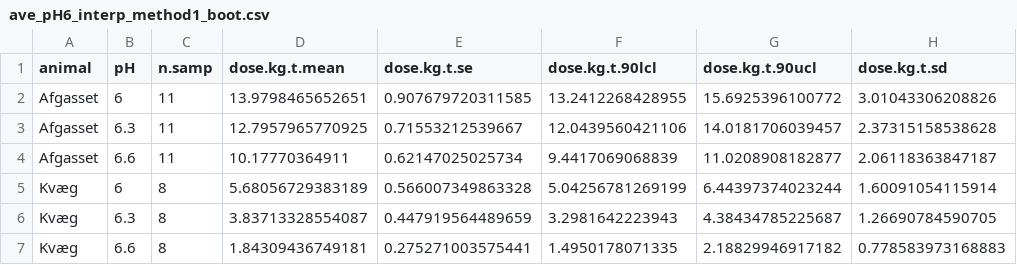
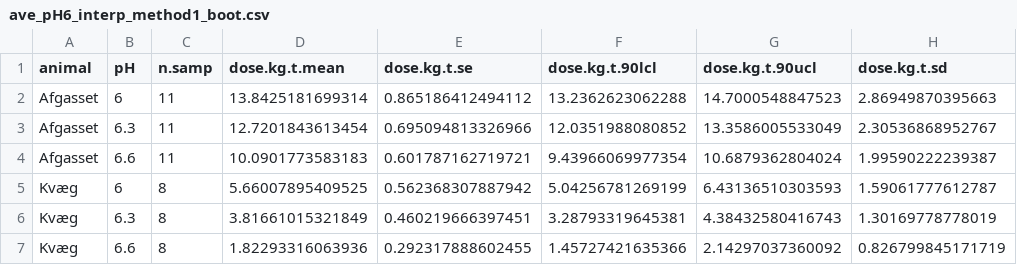
Before and after one commit to AU-BCE-EE/AU-MHB, a CSV file: manure_titration/output/ave_pH6_interp_method1_boot.csv, drawn as a sheet; only a part is shown; the diff covers the shown part only.

```diff
--- a/manure_titration/output/ave_pH6_interp_method1_boot.csv
+++ b/manure_titration/output/ave_pH6_interp_method1_boot.csv
@@ -1,7 +1,7 @@
 "animal","pH","n.samp","dose.kg.t.mean","dose.kg.t.se","dose.kg.t.90lcl","dose.kg.t.90ucl","dose.kg.t.sd"
-"Afgasset",6,11,13.9798465652651,0.907679720311585,13.2412268428955,15.6925396100772,3.01043306208826
-"Afgasset",6.3,11,12.7957965770925,0.71553212539667,12.0439560421106,14.0181706039457,2.37315158538628
-"Afgasset",6.6,11,10.17770364911,0.62147025025734,9.4417069068839,11.0208908182877,2.06118363847187
-"Kvæg",6,8,5.68056729383189,0.566007349863328,5.04256781269199,6.44397374023244,1.60091054115914
-"Kvæg",6.3,8,3.83713328554087,0.447919564489659,3.2981642223943,4.38434785225687,1.26690784590705
-"Kvæg",6.6,8,1.84309436749181,0.275271003575441,1.4950178071335,2.18829946917182,0.778583973168883
+"Afgasset",6,11,13.8425181699314,0.865186412494112,13.2362623062288,14.7000548847523,2.86949870395663
+"Afgasset",6.3,11,12.7201843613454,0.695094813326966,12.0351988080852,13.3586005533049,2.30536868952767
+"Afgasset",6.6,11,10.0901773583183,0.601787162719721,9.43966069977354,10.6879362804024,1.99590222239387
+"Kvæg",6,8,5.66007895409525,0.562368307887942,5.04256781269199,6.43136510303593,1.59061777612787
+"Kvæg",6.3,8,3.81661015321849,0.460219666397451,3.28793319645381,4.38432580416743,1.30169778778019
+"Kvæg",6.6,8,1.82293316063936,0.292317888602455,1.45727421635366,2.14297037360092,0.826799845171719
```
Also changed, not shown: 25 edited cells elsewhere in this file, manure_titration/output/dpH_acid_doses.csv, 2 other files.
